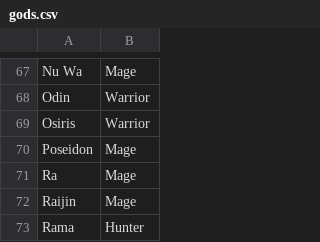
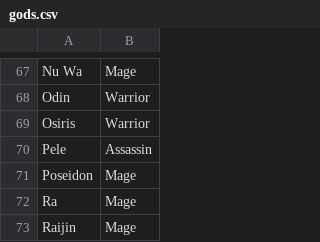
Before and after one commit to BaconatorNoVeg/STG-Android, a CSV file: app/src/main/res/raw/gods.csv, drawn as a sheet; only a part is shown, gaps mark what is left out; the shorter side is filled out with more unchanged rows; the diff names each change by its address in the sheet, - before the commit and + after, or states it on an @@ line.

Commit message:
Added Pele to gods so I don't have to do it later

```diff
--- a/app/src/main/res/raw/gods.csv
+++ b/app/src/main/res/raw/gods.csv
+row 70: Pele | Assassin
```
